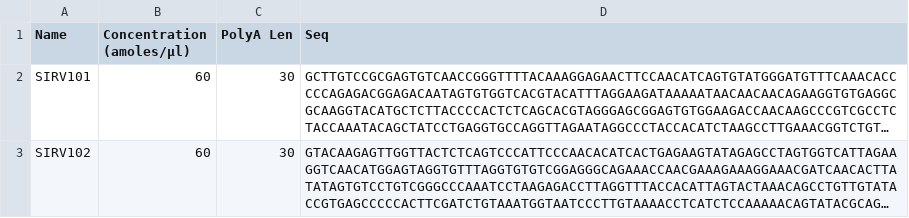
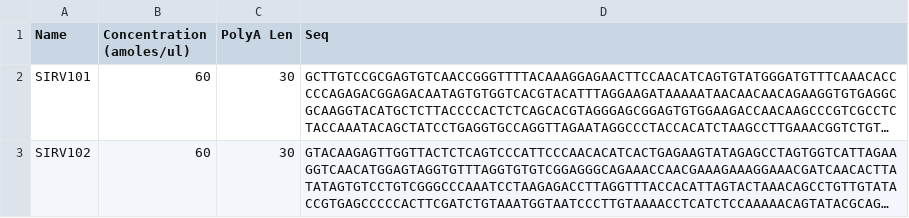
Before and after one commit to truwl/long-read-pipelines, a TSV file: resources/PB10xMasSeqArraySingleFlowcellv2/SIRV_Set_4.tsv, drawn as a sheet; only a part is shown; long unchanged cells end in …; the diff names each change by its address in the sheet, - before the commit and + after, or states it on an @@ line.

Commit message:
Removed mu symbol from headers.

```diff
--- a/resources/PB10xMasSeqArraySingleFlowcellv2/SIRV_Set_4.tsv
+++ b/resources/PB10xMasSeqArraySingleFlowcellv2/SIRV_Set_4.tsv
-B1: Concentration (amoles/µl)
+B1: Concentration (amoles/ul)
```
